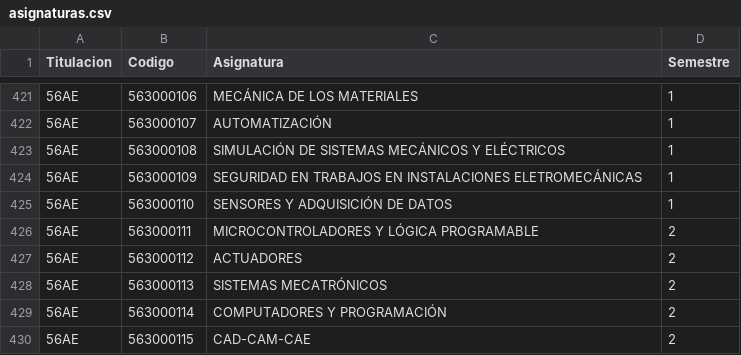
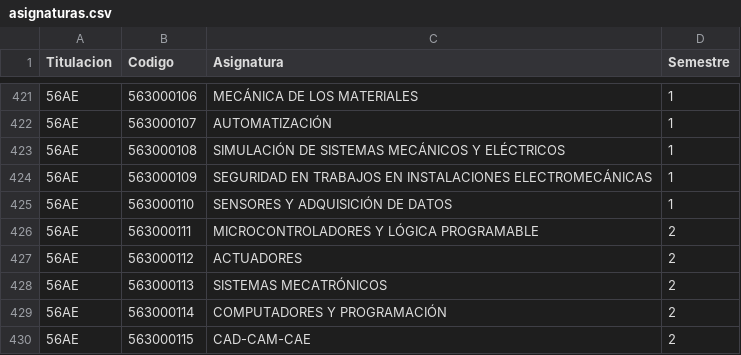
Before and after one commit to SOA-ETSIDI/misc, a CSV file: asignaturas.csv, drawn as a sheet; only a part is shown, gaps mark what is left out.

Commit message:
Corrige nombre asignatura de máster

```diff
--- a/asignaturas.csv
+++ b/asignaturas.csv
@@ -423,3 +423,3 @@
 "56AE";563000108;"SIMULACIÓN DE SISTEMAS MECÁNICOS Y ELÉCTRICOS";1
-"56AE";563000109;"SEGURIDAD EN TRABAJOS EN INSTALACIONES ELETROMECÁNICAS";1
+"56AE";563000109;"SEGURIDAD EN TRABAJOS EN INSTALACIONES ELECTROMECÁNICAS";1
 "56AE";563000110;"SENSORES Y ADQUISICIÓN DE DATOS";1
```
